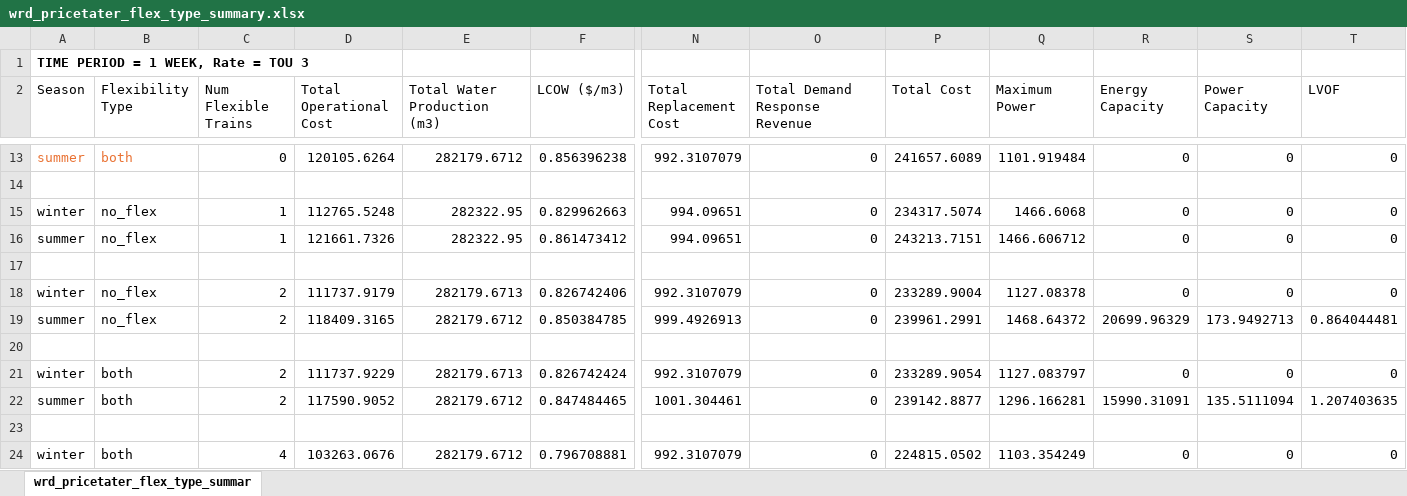
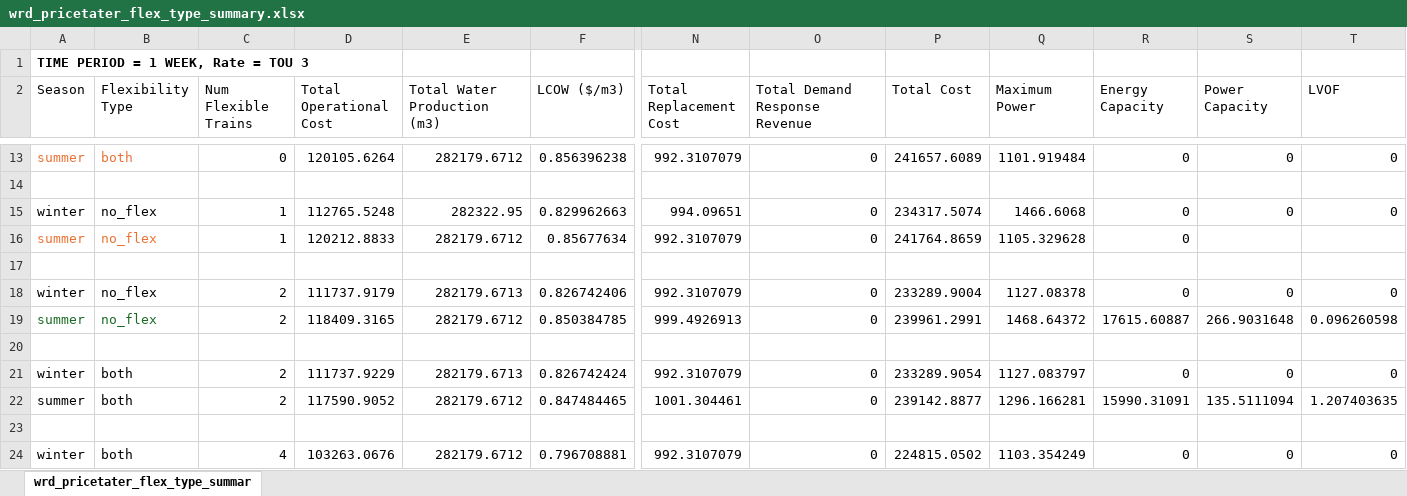
Before and after one commit to jakechurchi/watertap, an Excel workbook: tutorials/flex_ro/wrd_pricetater_flex_type_summary.xlsx, sheet wrd_pricetater_flex_type_summar, drawn as a sheet; only a part is shown, gaps mark what is left out; values as stored, in another font and other column widths than the file's, no borders; removed rows and columns are numbered as before the commit, all else as after; rows hold the shown columns only; the diff names each change by its address in the sheet, - before the commit and + after, or states it on an @@ line.

Commit message:
one flexible train  0 mip gap

```diff
--- a/tutorials/flex_ro/wrd_pricetater_flex_type_summary.xlsx (sheet wrd_pricetater_flex_type_summar)
+++ b/tutorials/flex_ro/wrd_pricetater_flex_type_summary.xlsx (sheet wrd_pricetater_flex_type_summar)
-row 16: summer | no_flex | 1 | 121661.7326 | 282322.95 | 0.861473412 | 994.09651 | 0 | 243213.7151 | 1466.606712 | 0 | 0 | 0
+row 16: summer | no_flex | 1 | 120212.8833 | 282179.6712 | 0.85677634 | 992.3107079 | 0 | 241764.8659 | 1105.329628 | 0
-A19:B19 text colour: black
+A19:B19 text colour: #196B24
-R19 (Energy Capacity): 20699.96329
+R19 (Energy Capacity): 17615.60887
-S19 (Power Capacity): 173.9492713
+S19 (Power Capacity): 266.9031648
-T19 (LVOF): 0.864044481
+T19 (LVOF): 0.096260598
```
Also changed, not shown: 2 other files.
